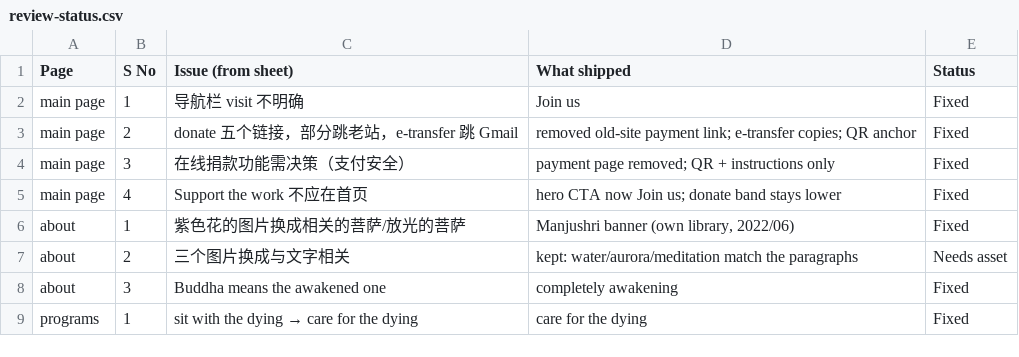
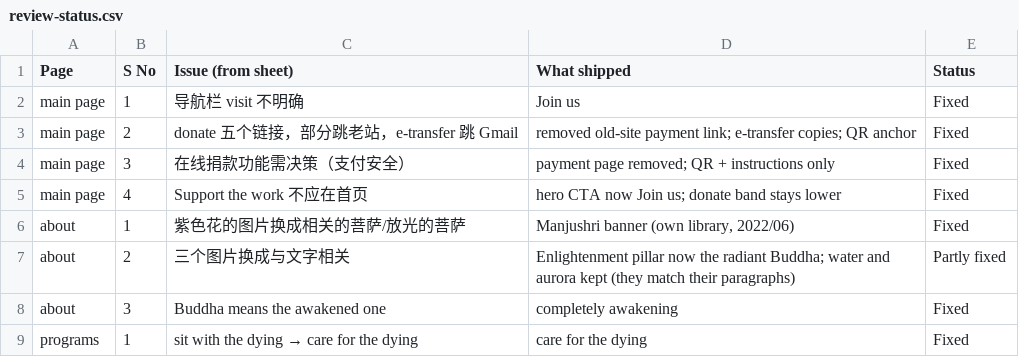
Before and after one commit to Bodhisattva-Nature/BodhisattvaNatureWebstie, a CSV file: review-status.csv, drawn as a sheet; only a part is shown.

Commit message:
Enlightenment pillar: the radiant Buddha from the foundation's library
The pillar's own text explains 'Buddha means completely awakening', so a
photograph of a meditator was answering a different sentence. Water and
aurora stay: they match the paragraphs beside them.

```diff
--- a/review-status.csv
+++ b/review-status.csv
@@ -6,3 +6,3 @@ main page,4,Support the work 不应在首页,hero CTA now Join us; donate band s
 about,1,紫色花的图片换成相关的菩萨/放光的菩萨,"Manjushri banner (own library, 2022/06)",Fixed
-about,2,三个图片换成与文字相关,kept: water/aurora/meditation match the paragraphs,Needs asset
+about,2,三个图片换成与文字相关,Enlightenment pillar now the radiant Buddha; water and aurora kept (they match their paragraphs),Partly fixed
 about,3,Buddha means the awakened one,completely awakening,Fixed
```
Also changed, not shown: 5 other files.
